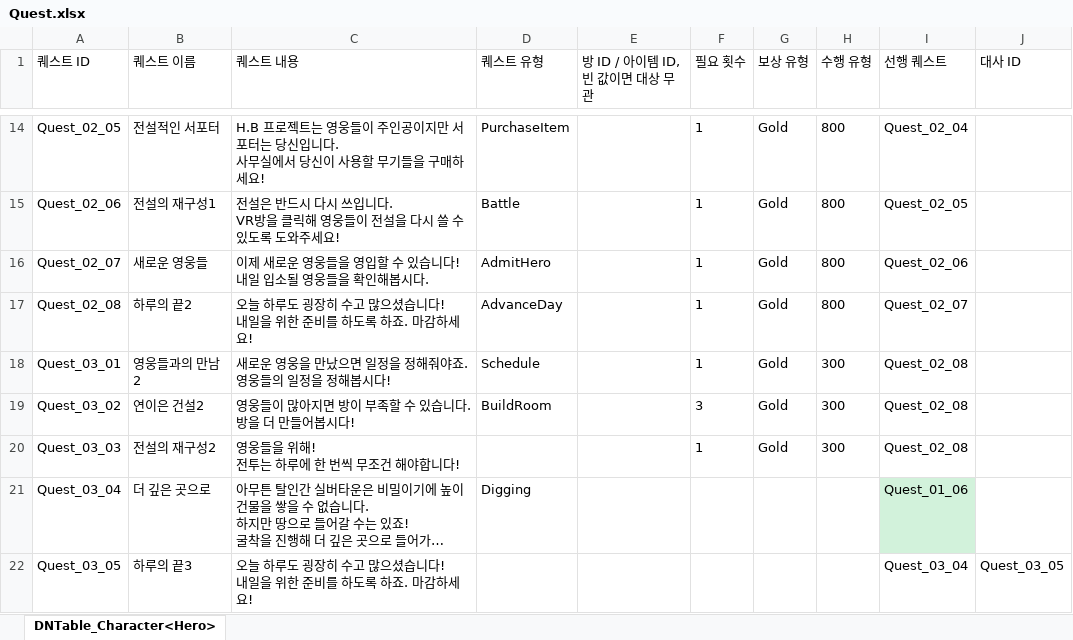
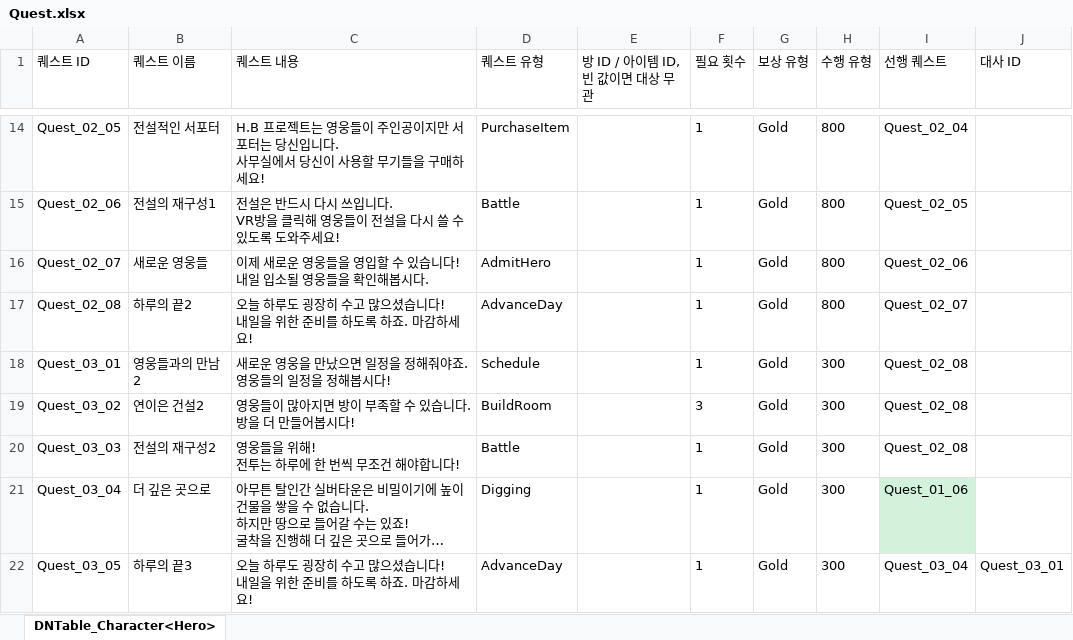
Before and after one commit to OZ-ACE/ACE, an Excel workbook: JsonConverter/ExcelFiles/Quest.xlsx, sheet DNTable_Character<Hero>, drawn as a sheet; only a part is shown, gaps mark what is left out; long unchanged cells end in …; values as stored, in another font and other column widths than the file's, no borders; the diff names each change by its address in the sheet, - before the commit and + after, or states it on an @@ line.

```diff
--- a/JsonConverter/ExcelFiles/Quest.xlsx (sheet DNTable_Character<Hero>)
+++ b/JsonConverter/ExcelFiles/Quest.xlsx (sheet DNTable_Character<Hero>)
-D20 (퀘스트 유형): (empty)
+D20 (퀘스트 유형): Battle
-F21:F22 (필요 횟수): (empty)
+F21:F22 (필요 횟수): 1
-G21:G22 (보상 유형): (empty)
+G21:G22 (보상 유형): Gold
-H21:H22 (수행 유형): (empty)
+H21:H22 (수행 유형): 300
-D22 (퀘스트 유형): (empty)
+D22 (퀘스트 유형): AdvanceDay
-J22 (대사 ID): Quest_03_05
+J22 (대사 ID): Quest_03_01
```
Also changed, not shown: JsonConverter/ExcelFiles/Dialogue.xlsx, 14 other files.
